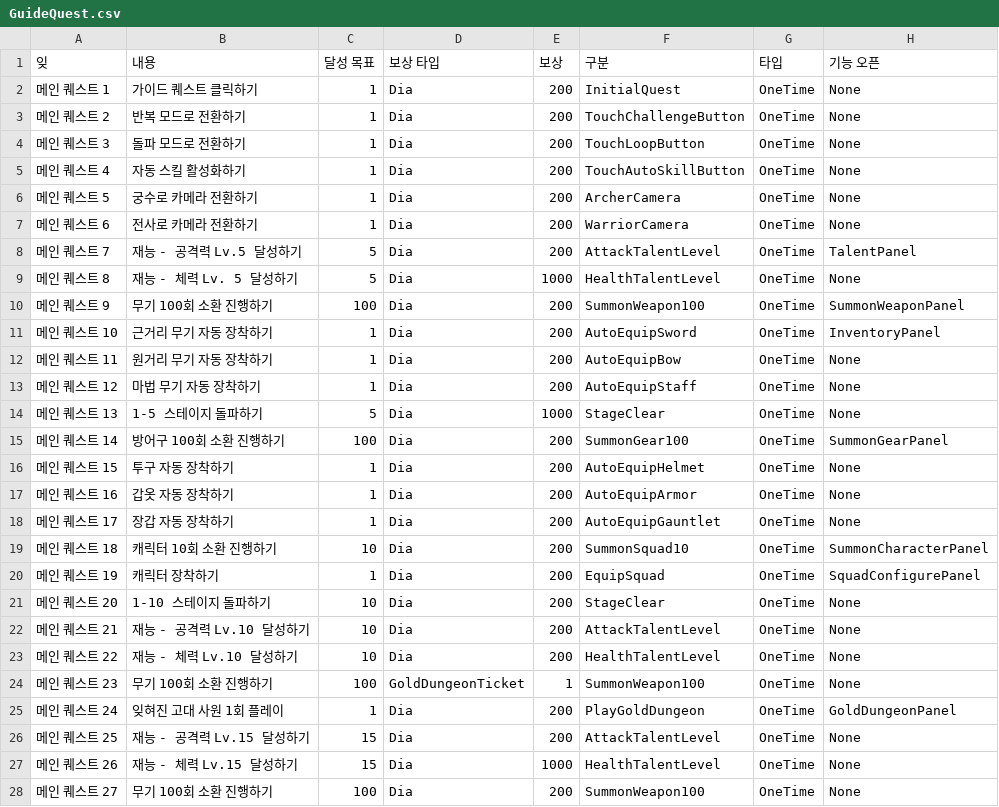
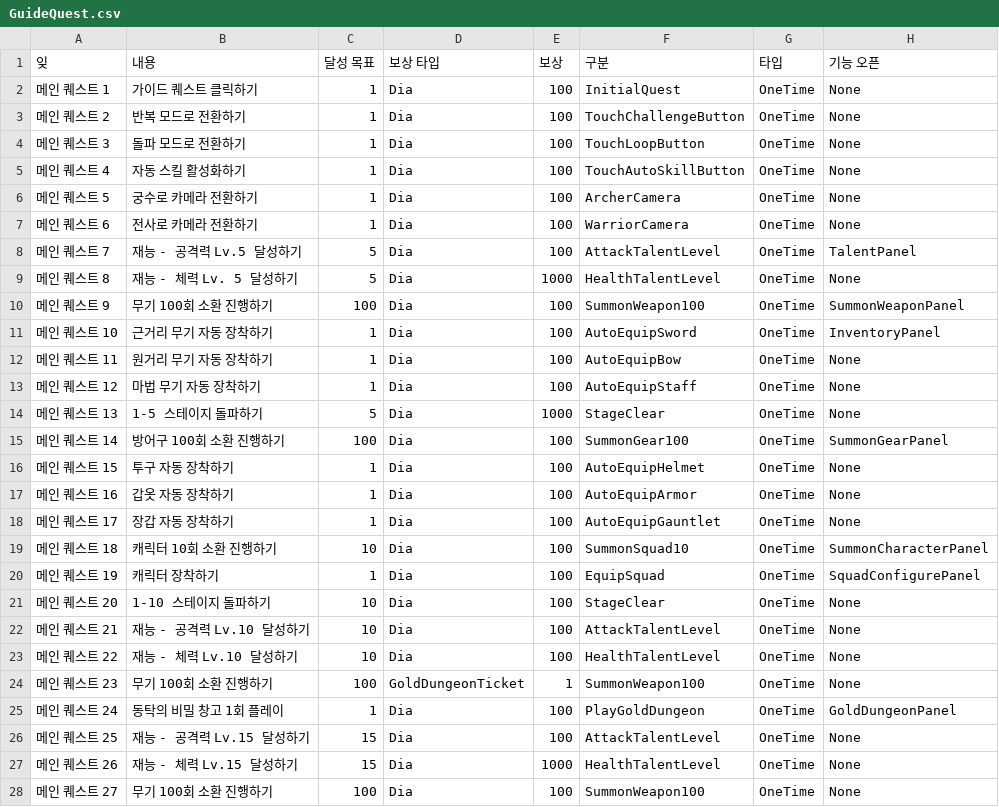
Before and after one commit to cutlake2000/ThreeKindomsSquadIdle, a CSV file: Assets/Resources/CSV/GuideQuest.csv, drawn as a sheet; only a part is shown; the diff covers the shown part only.

```diff
--- a/Assets/Resources/CSV/GuideQuest.csv
+++ b/Assets/Resources/CSV/GuideQuest.csv
@@ -1,28 +1,28 @@
 잊,내용,달성 목표,보상 타입,보상,구분,타입,기능 오픈
-메인 퀘스트 1,가이드 퀘스트 클릭하기,1,Dia,200,InitialQuest,OneTime,None
-메인 퀘스트 2,반복 모드로 전환하기,1,Dia,200,TouchChallengeButton,OneTime,None
-메인 퀘스트 3,돌파 모드로 전환하기,1,Dia,200,TouchLoopButton,OneTime,None
-메인 퀘스트 4,자동 스킬 활성화하기,1,Dia,200,TouchAutoSkillButton,OneTime,None
-메인 퀘스트 5,궁수로 카메라 전환하기,1,Dia,200,ArcherCamera,OneTime,None
-메인 퀘스트 6,전사로 카메라 전환하기,1,Dia,200,WarriorCamera,OneTime,None
-메인 퀘스트 7,재능 - 공격력 Lv.5 달성하기,5,Dia,200,AttackTalentLevel,OneTime,TalentPanel
+메인 퀘스트 1,가이드 퀘스트 클릭하기,1,Dia,100,InitialQuest,OneTime,None
+메인 퀘스트 2,반복 모드로 전환하기,1,Dia,100,TouchChallengeButton,OneTime,None
+메인 퀘스트 3,돌파 모드로 전환하기,1,Dia,100,TouchLoopButton,OneTime,None
+메인 퀘스트 4,자동 스킬 활성화하기,1,Dia,100,TouchAutoSkillButton,OneTime,None
+메인 퀘스트 5,궁수로 카메라 전환하기,1,Dia,100,ArcherCamera,OneTime,None
+메인 퀘스트 6,전사로 카메라 전환하기,1,Dia,100,WarriorCamera,OneTime,None
+메인 퀘스트 7,재능 - 공격력 Lv.5 달성하기,5,Dia,100,AttackTalentLevel,OneTime,TalentPanel
 메인 퀘스트 8,재능 - 체력 Lv. 5 달성하기,5,Dia,1000,HealthTalentLevel,OneTime,None
-메인 퀘스트 9,무기 100회 소환 진행하기,100,Dia,200,SummonWeapon100,OneTime,SummonWeaponPanel
-메인 퀘스트 10,근거리 무기 자동 장착하기,1,Dia,200,AutoEquipSword,OneTime,InventoryPanel
-메인 퀘스트 11,원거리 무기 자동 장착하기,1,Dia,200,AutoEquipBow,OneTime,None
-메인 퀘스트 12,마법 무기 자동 장착하기,1,Dia,200,AutoEquipStaff,OneTime,None
+메인 퀘스트 9,무기 100회 소환 진행하기,100,Dia,100,SummonWeapon100,OneTime,SummonWeaponPanel
+메인 퀘스트 10,근거리 무기 자동 장착하기,1,Dia,100,AutoEquipSword,OneTime,InventoryPanel
+메인 퀘스트 11,원거리 무기 자동 장착하기,1,Dia,100,AutoEquipBow,OneTime,None
+메인 퀘스트 12,마법 무기 자동 장착하기,1,Dia,100,AutoEquipStaff,OneTime,None
 메인 퀘스트 13,1-5 스테이지 돌파하기,5,Dia,1000,StageClear,OneTime,None
-메인 퀘스트 14,방어구 100회 소환 진행하기,100,Dia,200,SummonGear100,OneTime,SummonGearPanel
-메인 퀘스트 15,투구 자동 장착하기,1,Dia,200,AutoEquipHelmet,OneTime,None
-메인 퀘스트 16,갑옷 자동 장착하기,1,Dia,200,AutoEquipArmor,OneTime,None
-메인 퀘스트 17,장갑 자동 장착하기,1,Dia,200,AutoEquipGauntlet,OneTime,None
-메인 퀘스트 18,캐릭터 10회 소환 진행하기,10,Dia,200,SummonSquad10,OneTime,SummonCharacterPanel
-메인 퀘스트 19,캐릭터 장착하기,1,Dia,200,EquipSquad,OneTime,SquadConfigurePanel
-메인 퀘스트 20,1-10 스테이지 돌파하기,10,Dia,200,StageClear,OneTime,None
-메인 퀘스트 21,재능 - 공격력 Lv.10 달성하기,10,Dia,200,AttackTalentLevel,OneTime,None
-메인 퀘스트 22,재능 - 체력 Lv.10 달성하기,10,Dia,200,HealthTalentLevel,OneTime,None
+메인 퀘스트 14,방어구 100회 소환 진행하기,100,Dia,100,SummonGear100,OneTime,SummonGearPanel
+메인 퀘스트 15,투구 자동 장착하기,1,Dia,100,AutoEquipHelmet,OneTime,None
+메인 퀘스트 16,갑옷 자동 장착하기,1,Dia,100,AutoEquipArmor,OneTime,None
+메인 퀘스트 17,장갑 자동 장착하기,1,Dia,100,AutoEquipGauntlet,OneTime,None
+메인 퀘스트 18,캐릭터 10회 소환 진행하기,10,Dia,100,SummonSquad10,OneTime,SummonCharacterPanel
+메인 퀘스트 19,캐릭터 장착하기,1,Dia,100,EquipSquad,OneTime,SquadConfigurePanel
+메인 퀘스트 20,1-10 스테이지 돌파하기,10,Dia,100,StageClear,OneTime,None
+메인 퀘스트 21,재능 - 공격력 Lv.10 달성하기,10,Dia,100,AttackTalentLevel,OneTime,None
+메인 퀘스트 22,재능 - 체력 Lv.10 달성하기,10,Dia,100,HealthTalentLevel,OneTime,None
 메인 퀘스트 23,무기 100회 소환 진행하기,100,GoldDungeonTicket,1,SummonWeapon100,OneTime,None
-메인 퀘스트 24,잊혀진 고대 사원 1회 플레이,1,Dia,200,PlayGoldDungeon,OneTime,GoldDungeonPanel
-메인 퀘스트 25,재능 - 공격력 Lv.15 달성하기,15,Dia,200,AttackTalentLevel,OneTime,None
+메인 퀘스트 24,동탁의 비밀 창고 1회 플레이,1,Dia,100,PlayGoldDungeon,OneTime,GoldDungeonPanel
+메인 퀘스트 25,재능 - 공격력 Lv.15 달성하기,15,Dia,100,AttackTalentLevel,OneTime,None
 메인 퀘스트 26,재능 - 체력 Lv.15 달성하기,15,Dia,1000,HealthTalentLevel,OneTime,None
-메인 퀘스트 27,무기 100회 소환 진행하기,100,Dia,200,SummonWeapon100,OneTime,None
+메인 퀘스트 27,무기 100회 소환 진행하기,100,Dia,100,SummonWeapon100,OneTime,None
```
Also changed, not shown: 30 edited cells elsewhere in this file, 31 other files.
